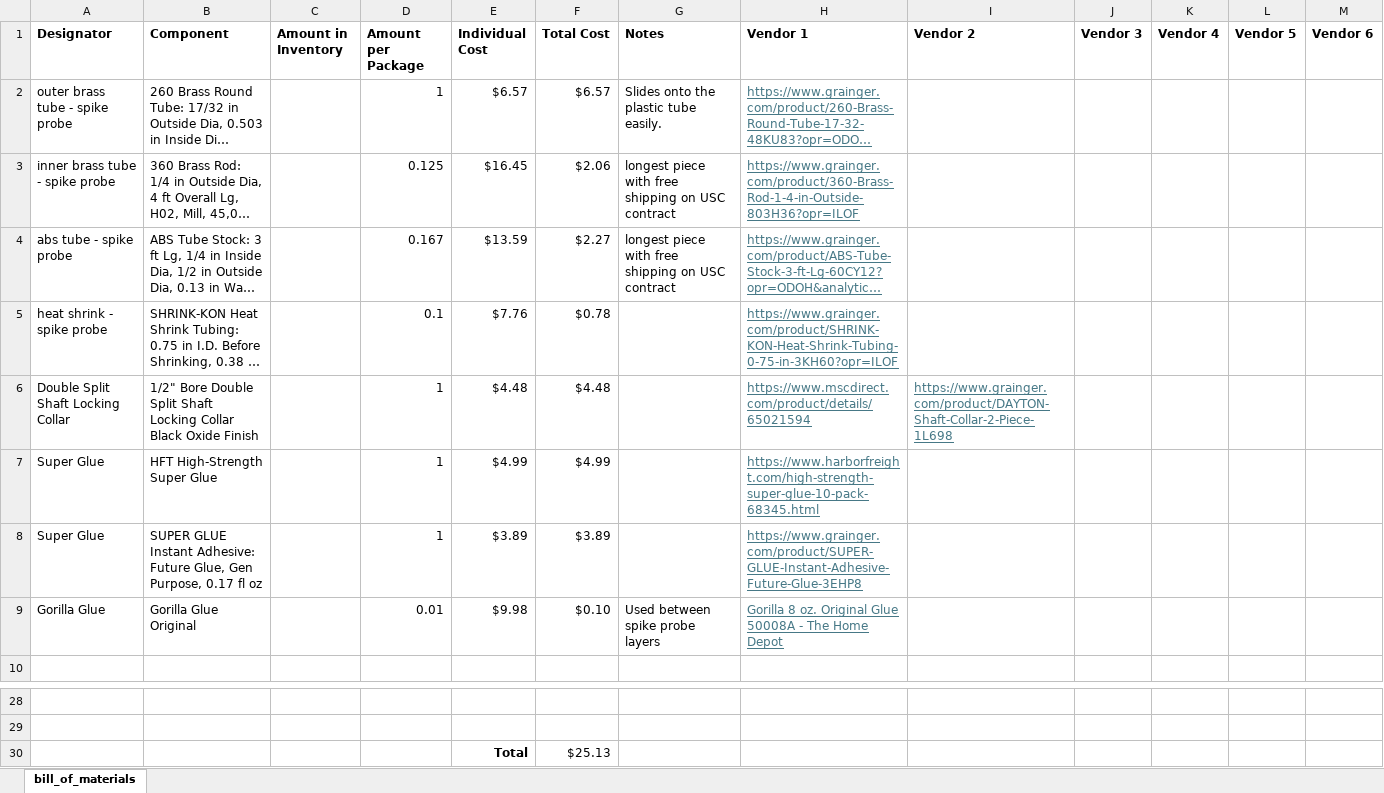
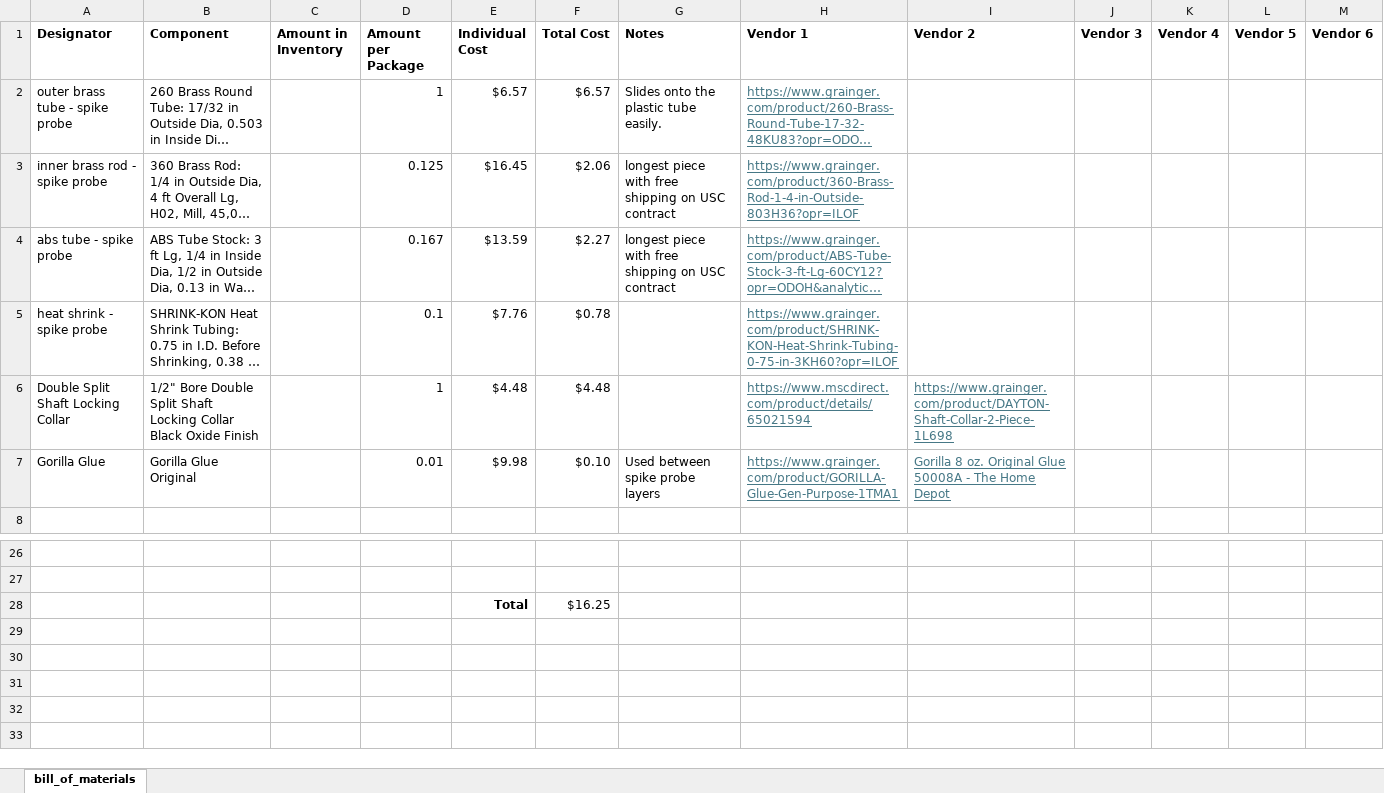
Before and after one commit to ARTS-Laboratory/Smart-Penetrometer-with-Edge-Computing-and-Intelligent-Embedded-Systems, an Excel workbook: SYS_DEV/Columbia/V0/V0.7/v0.7.0/BOM-SPECIES-Columbia-v0.7.0.xlsx, sheet bill_of_materials, drawn as a sheet; only a part is shown, gaps mark what is left out; long unchanged cells end in …; values as stored, in another font and other column widths than the file's, no borders; removed rows and columns are numbered as before the commit, all else as after; the diff names each change by its address in the sheet, - before the commit and + after, or states it on an @@ line.

Commit message:
updated BOM

```diff
--- a/SYS_DEV/Columbia/V0/V0.7/v0.7.0/BOM-SPECIES-Columbia-v0.7.0.xlsx (sheet bill_of_materials)
+++ b/SYS_DEV/Columbia/V0/V0.7/v0.7.0/BOM-SPECIES-Columbia-v0.7.0.xlsx (sheet bill_of_materials)
-A3 (Designator): inner brass tube - spike probe
+A3 (Designator): inner brass rod - spike probe
-row 7: Super Glue | HFT High-Strength Super Glue |  | 1 | $4.99 | $4.99 |  | https://www.harborfreight.com/high-strength-super-glue-10-pack-68345.html
-row 8: Super Glue | SUPER GLUE Instant Adhesive: Future Glue, Gen Purpose, 0.17 fl oz |  | 1 | $3.89 | $3.89 |  | https://www.grainger.com/product/SUPER-GLUE-Instant-Adhesive-Future-Glue-3EHP8
-H7 (Vendor 1): Gorilla 8 oz. Original Glue 50008A - The Home Depot
+H7 (Vendor 1): https://www.grainger.com/product/GORILLA-Glue-Gen-Purpose-1TMA1
-I7 (Vendor 2): (empty)
+I7 (Vendor 2): Gorilla 8 oz. Original Glue 50008A - The Home Depot
-F28 (Total Cost): $25.13
+F28 (Total Cost): $16.25
```
Also changed, not shown: formulas that keep their value.
